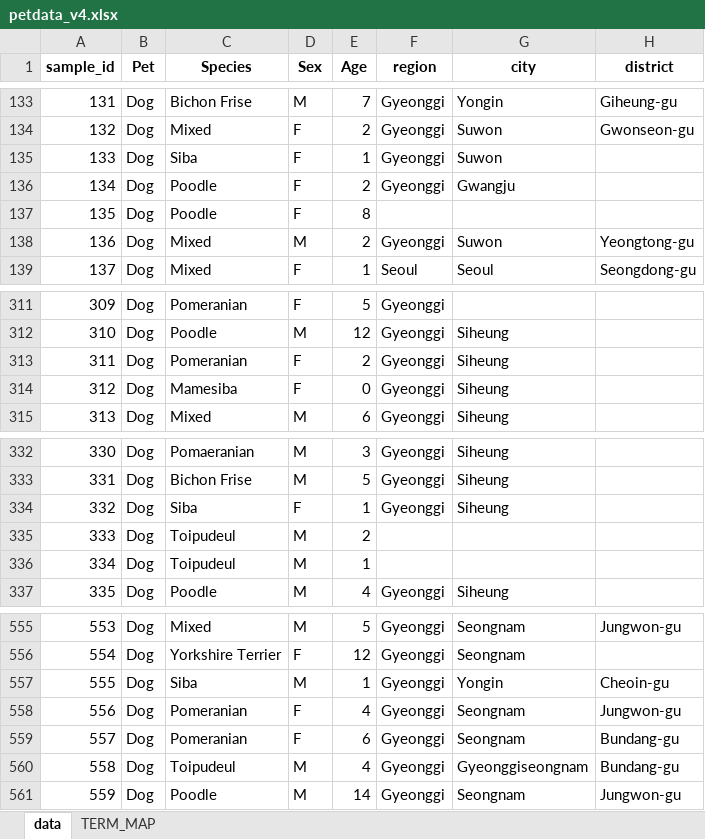
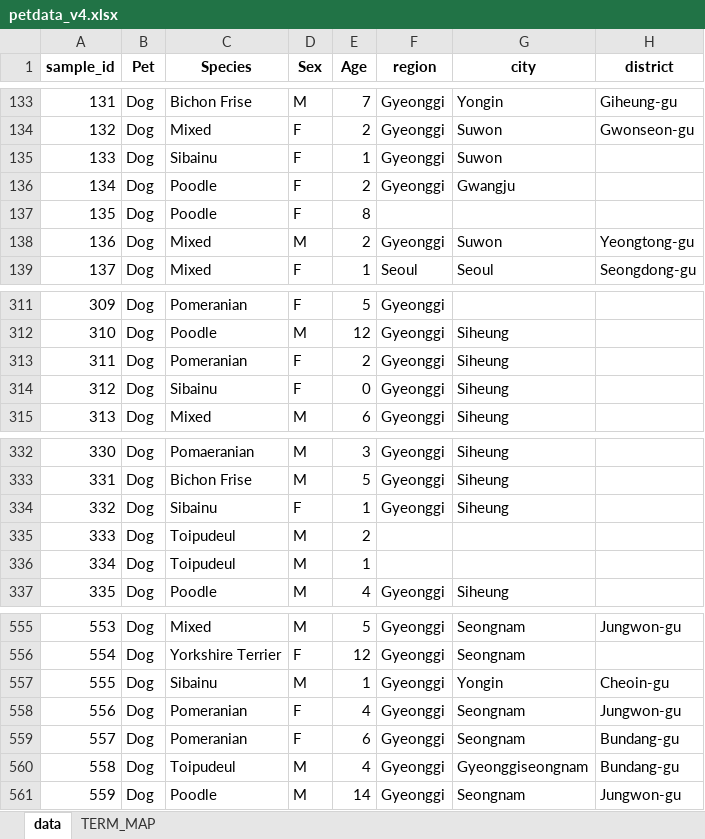
Before and after one commit to joohyun02/petdata, an Excel workbook: petdata_v4.xlsx, sheet data, drawn as a sheet; only a part is shown, gaps mark what is left out; values as stored, in another font and other column widths than the file's, no borders; the diff names each change by its address in the sheet, - before the commit and + after, or states it on an @@ line.

Commit message:
Add files via upload

```diff
--- a/petdata_v4.xlsx (sheet data)
+++ b/petdata_v4.xlsx (sheet data)
-C135 (Species): Siba
+C135 (Species): Sibainu
-C314 (Species): Mamesiba
+C314 (Species): Sibainu
-C334 (Species): Siba
+C334 (Species): Sibainu
-C557 (Species): Siba
+C557 (Species): Sibainu
```
